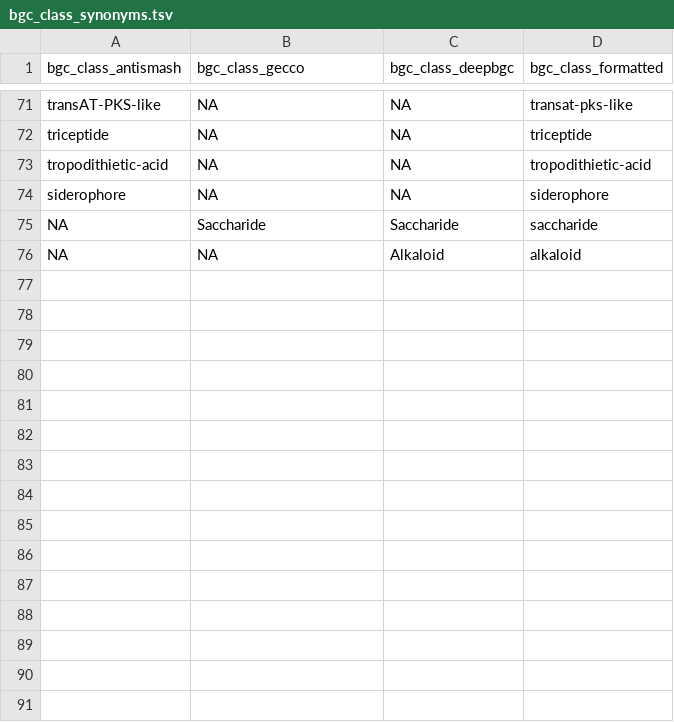
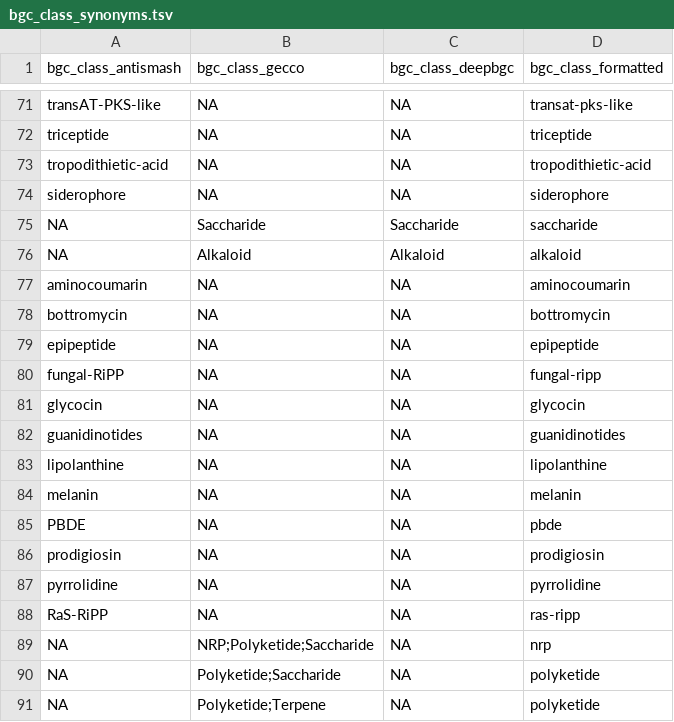
Before and after one commit to pereiramemo/SeDNA, a TSV file: resources/bgc_class_synonyms.tsv, drawn as a sheet; only a part is shown, gaps mark what is left out.

```diff
--- a/resources/bgc_class_synonyms.tsv
+++ b/resources/bgc_class_synonyms.tsv
@@ -75,2 +75,17 @@ siderophore	NA	NA	siderophore
 NA	Saccharide	Saccharide	saccharide
-NA	NA	Alkaloid	alkaloid
+NA	Alkaloid	Alkaloid	alkaloid
+aminocoumarin	NA	NA	aminocoumarin
+bottromycin	NA	NA	bottromycin
+epipeptide	NA	NA	epipeptide
+fungal-RiPP	NA	NA	fungal-ripp
+glycocin	NA	NA	glycocin
+guanidinotides	NA	NA	guanidinotides
+lipolanthine	NA	NA	lipolanthine
+melanin	NA	NA	melanin
+PBDE	NA	NA	pbde
+prodigiosin	NA	NA	prodigiosin
+pyrrolidine	NA	NA	pyrrolidine
+RaS-RiPP	NA	NA	ras-ripp
+NA	NRP;Polyketide;Saccharide	NA	nrp
+NA	Polyketide;Saccharide	NA	polyketide
+NA	Polyketide;Terpene	NA	polyketide
```
Also changed, not shown: 2 other files.
